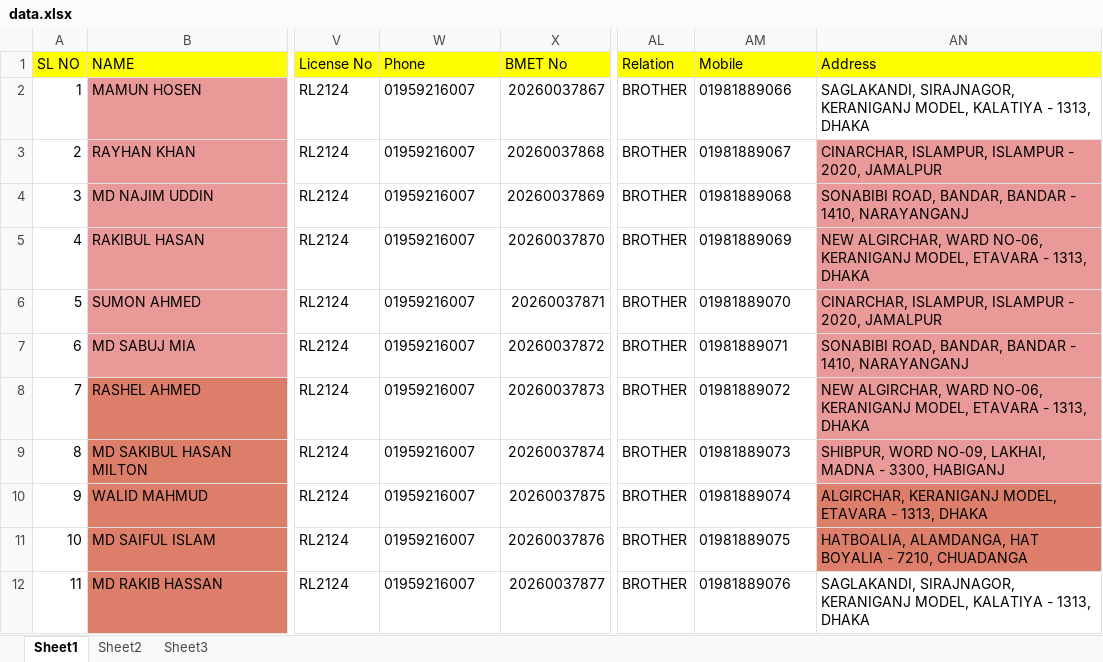
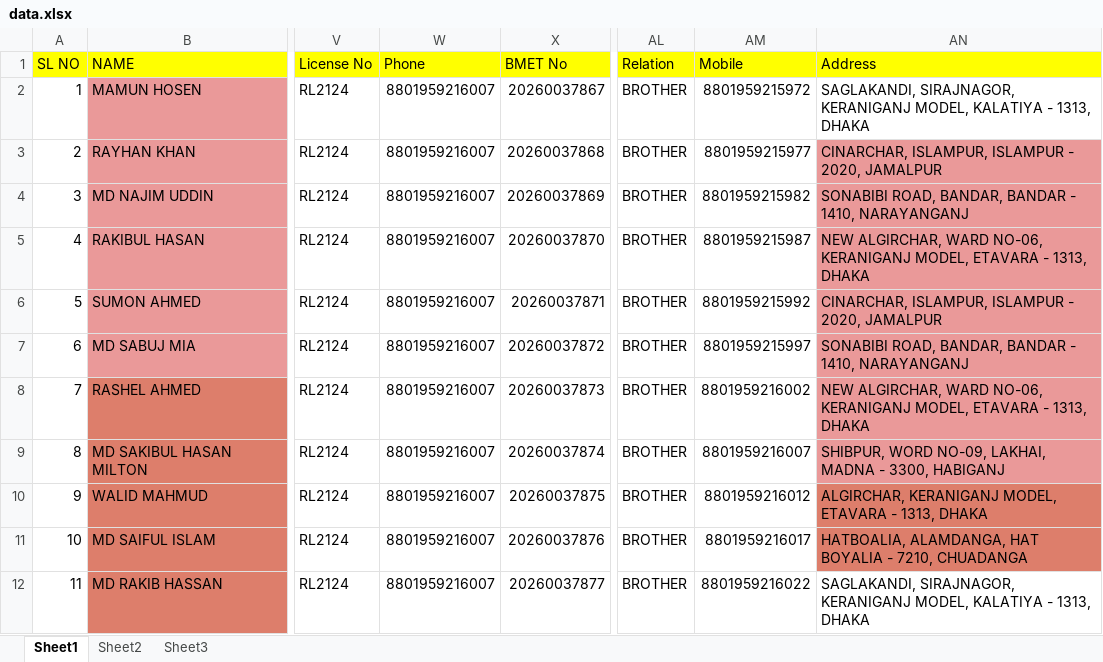
Before and after one commit to khanplacementdhaka/bmet, an Excel workbook: data.xlsx, sheet Sheet1, drawn as a sheet; only a part is shown, gaps mark what is left out; values as stored, in another font and other column widths than the file's, no borders; the diff names each change by its address in the sheet, - before the commit and + after, or states it on an @@ line.

Commit message:
Add files via upload

```diff
--- a/data.xlsx (sheet Sheet1)
+++ b/data.xlsx (sheet Sheet1)
-W2:W12 (Phone): 01959216007
+W2:W12 (Phone): 8801959216007
-AM2 (Mobile): 01981889066
+AM2 (Mobile): 8801959215972
-AM3 (Mobile): 01981889067
+AM3 (Mobile): 8801959215977
-AM4 (Mobile): 01981889068
+AM4 (Mobile): 8801959215982
-AM5 (Mobile): 01981889069
+AM5 (Mobile): 8801959215987
-AM6 (Mobile): 01981889070
+AM6 (Mobile): 8801959215992
-AM7 (Mobile): 01981889071
+AM7 (Mobile): 8801959215997
-AM8 (Mobile): 01981889072
+AM8 (Mobile): 8801959216002
-AM9 (Mobile): 01981889073
+AM9 (Mobile): 8801959216007
-AM10 (Mobile): 01981889074
+AM10 (Mobile): 8801959216012
-AM11 (Mobile): 01981889075
+AM11 (Mobile): 8801959216017
-AM12 (Mobile): 01981889076
+AM12 (Mobile): 8801959216022
```
